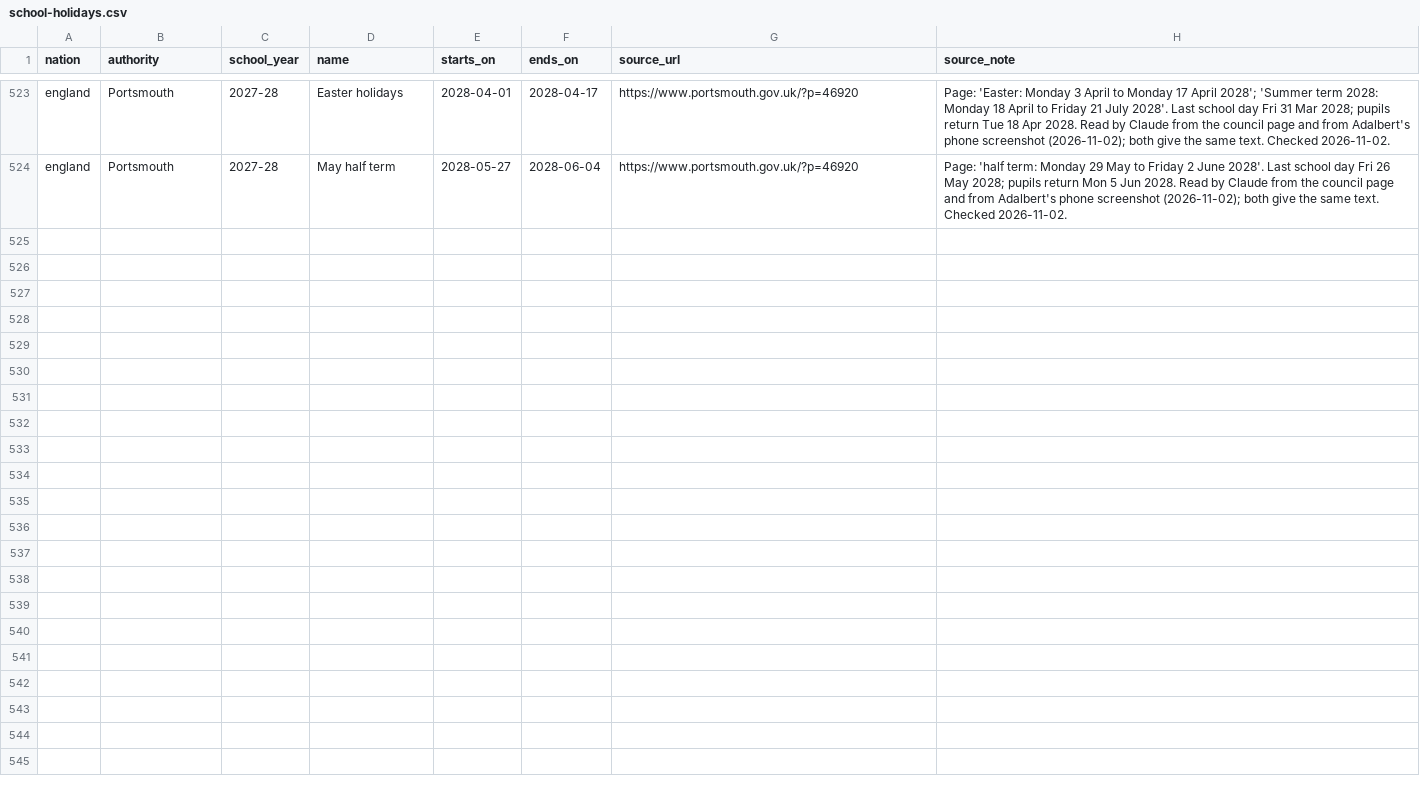
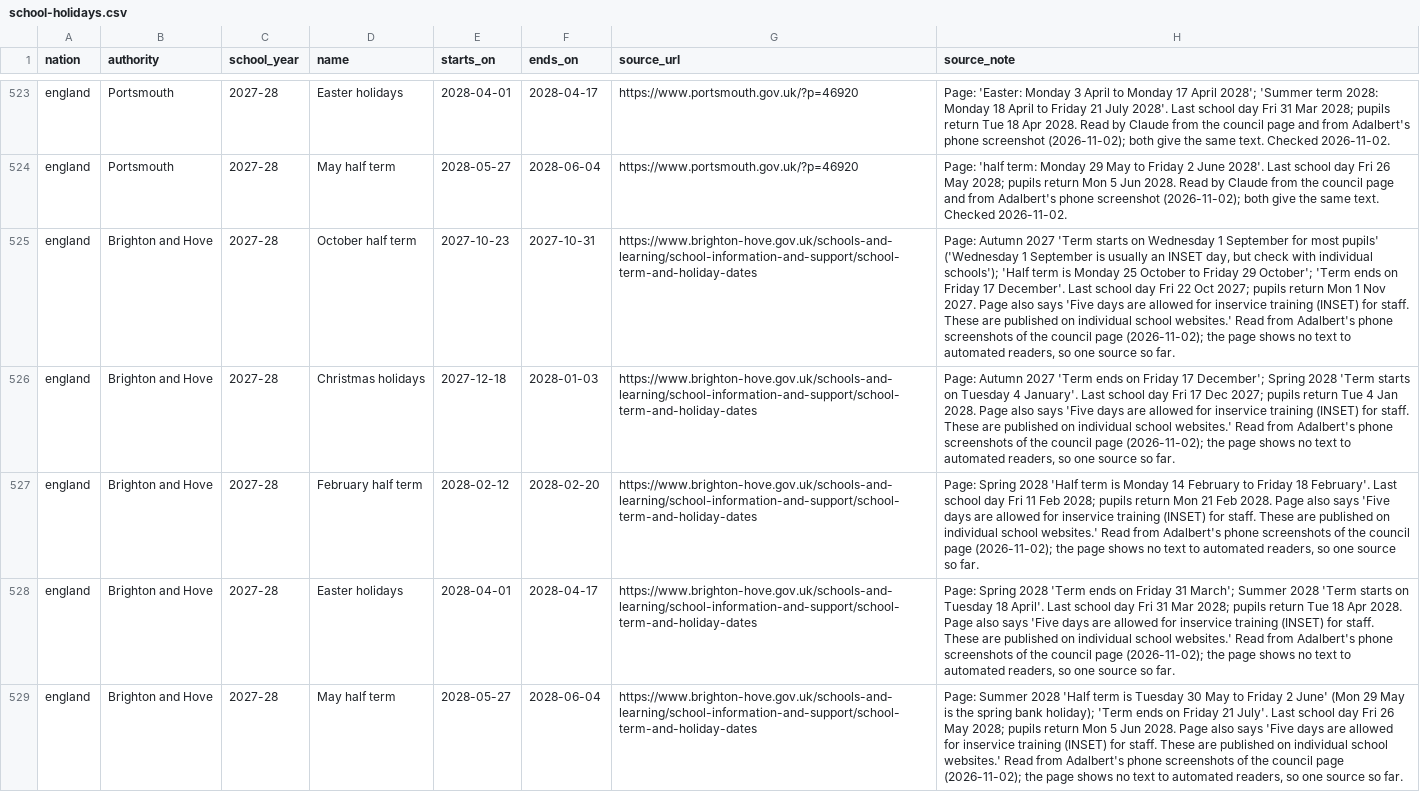
Before and after one commit to DanceOnVibes/truevsad, a CSV file: data/school-holidays/school-holidays.csv, drawn as a sheet; only a part is shown, gaps mark what is left out; the diff names each change by its address in the sheet, - before the commit and + after, or states it on an @@ line.

```diff
--- a/data/school-holidays/school-holidays.csv
+++ b/data/school-holidays/school-holidays.csv
+row 525: england | Brighton and Hove | 2027-28 | October half term | 2027-10-23 | 2027-10-31 | https://www.brighton-hove.gov.uk/schools-and-learning/school-information-and-support/school-term-and-holiday-dates | Page: Autumn 2027 'Term starts on Wednesday 1 September for most pupils' ('Wednesday 1 September is usually an INSET day, but check with individual schools'); 'Half term is Monday 25 October to Friday 29 October'; 'Term ends on Friday 17 December'. Last school day Fri 22 Oct 2027; pupils return Mon 1 Nov 2027. Page also says 'Five days are allowed for inservice training (INSET) for staff. These are published on individual school websites.' Read from Adalbert's phone screenshots of the council page (2026-11-02); the page shows no text to automated readers, so one source so far.
+row 526: england | Brighton and Hove | 2027-28 | Christmas holidays | 2027-12-18 | 2028-01-03 | https://www.brighton-hove.gov.uk/schools-and-learning/school-information-and-support/school-term-and-holiday-dates | Page: Autumn 2027 'Term ends on Friday 17 December'; Spring 2028 'Term starts on Tuesday 4 January'. Last school day Fri 17 Dec 2027; pupils return Tue 4 Jan 2028. Page also says 'Five days are allowed for inservice training (INSET) for staff. These are published on individual school websites.' Read from Adalbert's phone screenshots of the council page (2026-11-02); the page shows no text to automated readers, so one source so far.
+row 527: england | Brighton and Hove | 2027-28 | February half term | 2028-02-12 | 2028-02-20 | https://www.brighton-hove.gov.uk/schools-and-learning/school-information-and-support/school-term-and-holiday-dates | Page: Spring 2028 'Half term is Monday 14 February to Friday 18 February'. Last school day Fri 11 Feb 2028; pupils return Mon 21 Feb 2028. Page also says 'Five days are allowed for inservice training (INSET) for staff. These are published on individual school websites.' Read from Adalbert's phone screenshots of the council page (2026-11-02); the page shows no text to automated readers, so one source so far.
+row 528: england | Brighton and Hove | 2027-28 | Easter holidays | 2028-04-01 | 2028-04-17 | https://www.brighton-hove.gov.uk/schools-and-learning/school-information-and-support/school-term-and-holiday-dates | Page: Spring 2028 'Term ends on Friday 31 March'; Summer 2028 'Term starts on Tuesday 18 April'. Last school day Fri 31 Mar 2028; pupils return Tue 18 Apr 2028. Page also says 'Five days are allowed for inservice training (INSET) for staff. These are published on individual school websites.' Read from Adalbert's phone screenshots of the council page (2026-11-02); the page shows no text to automated readers, so one source so far.
+row 529: england | Brighton and Hove | 2027-28 | May half term | 2028-05-27 | 2028-06-04 | https://www.brighton-hove.gov.uk/schools-and-learning/school-information-and-support/school-term-and-holiday-dates | Page: Summer 2028 'Half term is Tuesday 30 May to Friday 2 June' (Mon 29 May is the spring bank holiday); 'Term ends on Friday 21 July'. Last school day Fri 26 May 2028; pupils return Mon 5 Jun 2028. Page also says 'Five days are allowed for inservice training (INSET) for staff. These are published on individual school websites.' Read from Adalbert's phone screenshots of the council page (2026-11-02); the page shows no text to automated readers, so one source so far.
```
Also changed, not shown: 1 other file.
